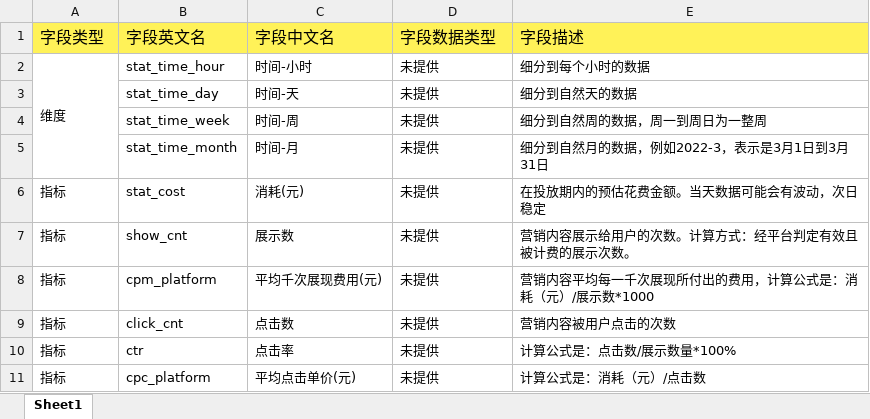
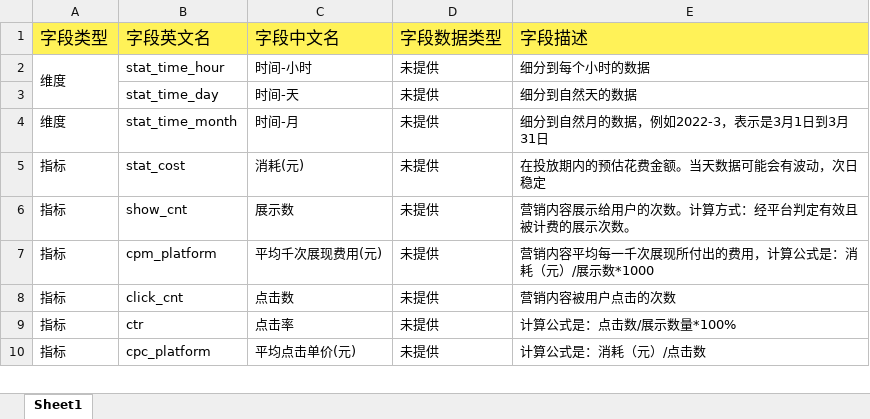
Before and after one commit to OnfireMrHuang/staffhub, an Excel workbook: docs/直播数据管理设计方案/巨量引擎自定义报表必要字段统计.xlsx, sheet Sheet1, drawn as a sheet; only a part is shown; values as stored, in another font and other column widths than the file's, no borders; removed rows and columns are numbered as before the commit, all else as after; the diff names each change by its address in the sheet, - before the commit and + after, or states it on an @@ line.

```diff
--- a/docs/直播数据管理设计方案/巨量引擎自定义报表必要字段统计.xlsx (sheet Sheet1)
+++ b/docs/直播数据管理设计方案/巨量引擎自定义报表必要字段统计.xlsx (sheet Sheet1)
@@ A1:E1 text size: larger @@
-A2:A5 merged
+A2:A3 merged
-row 4:  | stat_time_week | 时间-周 | 未提供 | 细分到自然周的数据，周一到周日为一整周
-A4 (字段类型): (empty)
+A4 (字段类型): 维度
```
Also changed, not shown: 1 other file.
